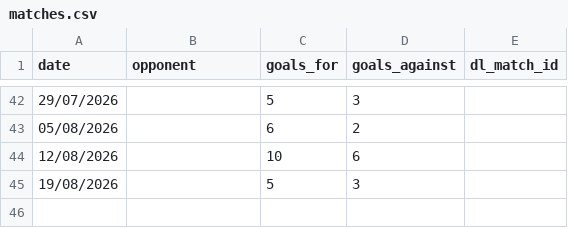
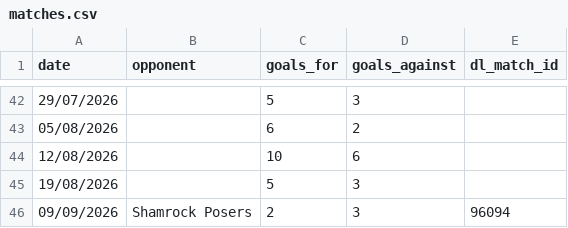
Before and after one commit to bendahmen/borulanta, a CSV file: data/matches.csv, drawn as a sheet; only a part is shown, gaps mark what is left out; the diff names each change by its address in the sheet, - before the commit and + after, or states it on an @@ line.

Commit message:
Sync results, fixtures, the league table and league results from Dream Leagues
Attendance for any new match still needs adding by hand.

```diff
--- a/data/matches.csv
+++ b/data/matches.csv
+row 46: 09/09/2026 | Shamrock Posers | 2 | 3 | 96094
```
Also changed, not shown: data/league_table.csv, 2 other files.
